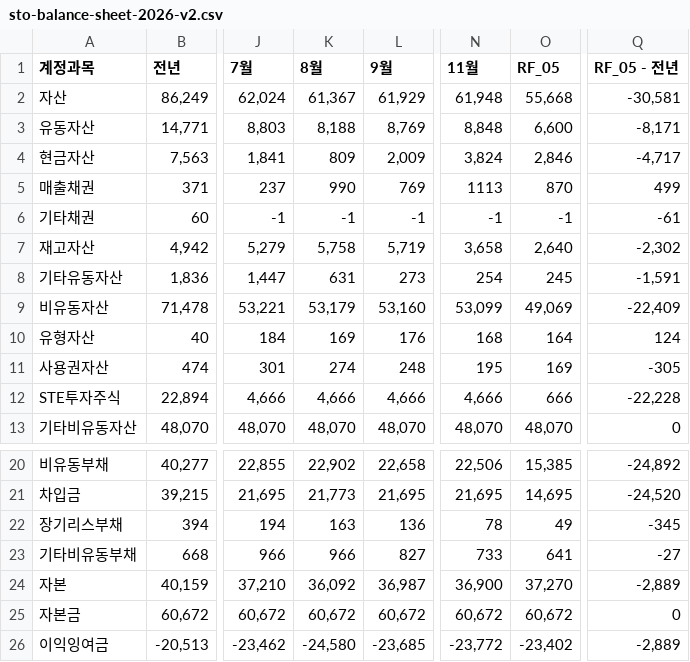
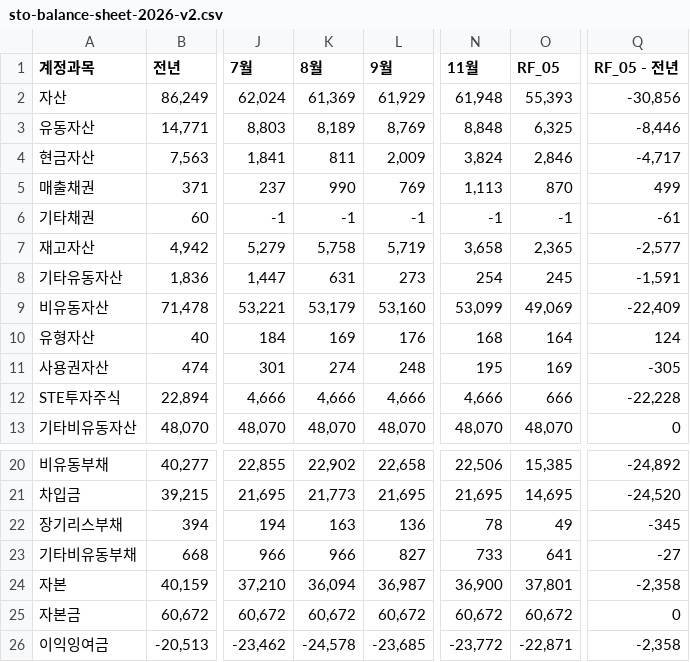
Before and after one commit to kyeongsoo88/New_stodashboard, a CSV file: frontend/public/data/sto-balance-sheet-2026-v2.csv, drawn as a sheet; only a part is shown, gaps mark what is left out; the diff names each change by its address in the sheet, - before the commit and + after, or states it on an @@ line.

```diff
--- a/frontend/public/data/sto-balance-sheet-2026-v2.csv
+++ b/frontend/public/data/sto-balance-sheet-2026-v2.csv
-K2 (8월): 61,367
+K2 (8월): 61,369
-O2 (RF_05): 55,668
+O2 (RF_05): 55,393
-Q2 (RF_05 - 전년): -30,581
+Q2 (RF_05 - 전년): -30,856
-K3 (8월): 8,188
+K3 (8월): 8,189
-O3 (RF_05): 6,600
+O3 (RF_05): 6,325
-Q3 (RF_05 - 전년): -8,171
+Q3 (RF_05 - 전년): -8,446
-K4 (8월): 809
+K4 (8월): 811
-N5 (11월): 1113
+N5 (11월): 1,113
-O7 (RF_05): 2,640
+O7 (RF_05): 2,365
-Q7 (RF_05 - 전년): -2,302
+Q7 (RF_05 - 전년): -2,577
-K24 (8월): 36,092
+K24 (8월): 36,094
-O24 (RF_05): 37,270
+O24 (RF_05): 37,801
-Q24 (RF_05 - 전년): -2,889
+Q24 (RF_05 - 전년): -2,358
-K26 (8월): -24,580
+K26 (8월): -24,578
-O26 (RF_05): -23,402
+O26 (RF_05): -22,871
-Q26 (RF_05 - 전년): -2,889
+Q26 (RF_05 - 전년): -2,358
```
Also changed, not shown: frontend/public/data/sto-working-capital-balance-sheet.csv.
